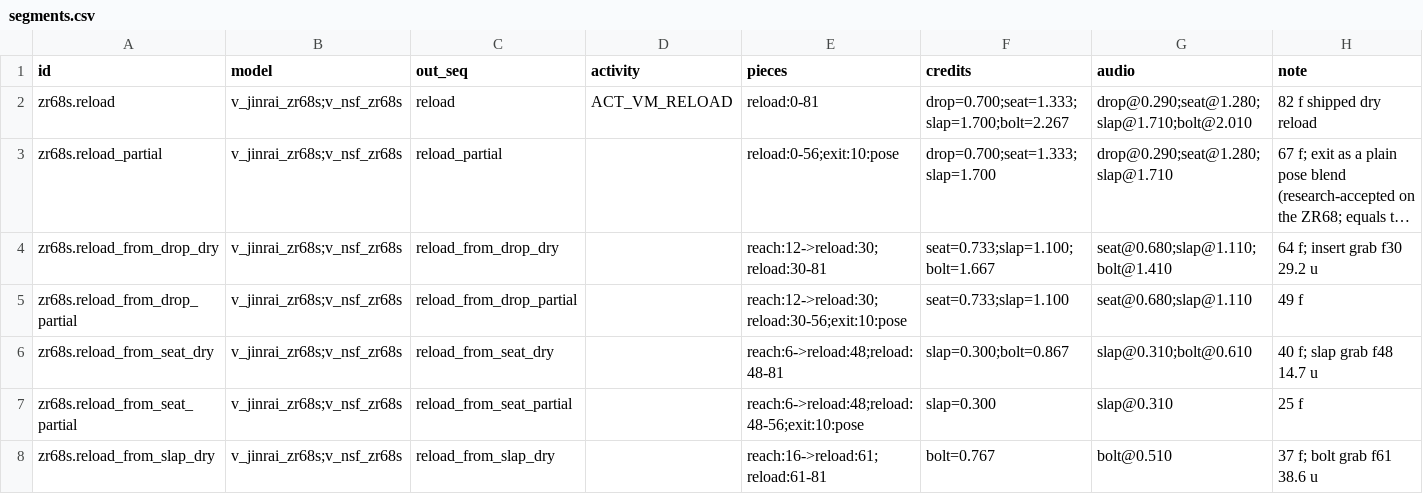
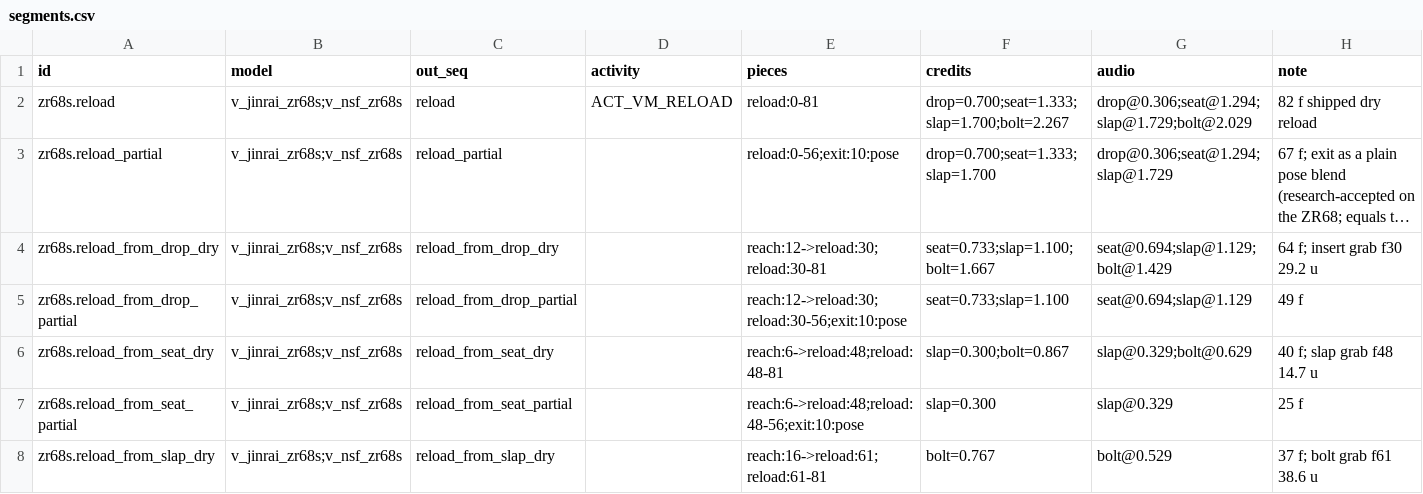
Before and after one commit to NeotokyoRebuild/neoAssets, a CSV file: neo/modelsrc/weapons/zr68s/segments.csv, drawn as a sheet; long unchanged cells end in …; the diff names each change by its address in the sheet, - before the commit and + after, or states it on an @@ line.

Commit message:
ZR68: per-phase reload sound pieces (research)
Slice zr68_reload.wav into drop, seat, slap and bolt pieces at the
quiet gaps between its bursts, each starting 0.02 s before its first
transient with 10 ms fades. The full wav stays for the plain reload.
The audio at values in segments.csv move to the measured transients
(0.306, 1.294, 1.729, 2.029 s).

```diff
--- a/neo/modelsrc/weapons/zr68s/segments.csv
+++ b/neo/modelsrc/weapons/zr68s/segments.csv
-G2 (audio): drop@0.290;seat@1.280;slap@1.710;bolt@2.010
+G2 (audio): drop@0.306;seat@1.294;slap@1.729;bolt@2.029
-G3 (audio): drop@0.290;seat@1.280;slap@1.710
+G3 (audio): drop@0.306;seat@1.294;slap@1.729
-G4 (audio): seat@0.680;slap@1.110;bolt@1.410
+G4 (audio): seat@0.694;slap@1.129;bolt@1.429
-G5 (audio): seat@0.680;slap@1.110
+G5 (audio): seat@0.694;slap@1.129
-G6 (audio): slap@0.310;bolt@0.610
+G6 (audio): slap@0.329;bolt@0.629
-G7 (audio): slap@0.310
+G7 (audio): slap@0.329
-G8 (audio): bolt@0.510
+G8 (audio): bolt@0.529
```
Also changed, not shown: 4 other files.
